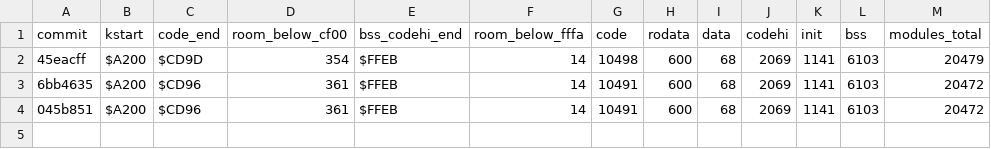
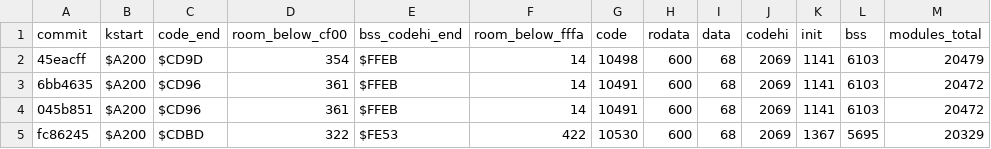
Before and after one commit to sandmanbuzz/breadbin, a TSV file: docs/size-ledger.tsv, drawn as a sheet; the diff names each change by its address in the sheet, - before the commit and + after, or states it on an @@ line.

Commit message:
docs: size ledger row for fc86245 (room below CF00 322, above BSS 422). Ran: tools/size_ledger.py on make size.

```diff
--- a/docs/size-ledger.tsv
+++ b/docs/size-ledger.tsv
+row 5: fc86245 | $A200 | $CDBD | 322 | $FE53 | 422 | 10530 | 600 | 68 | 2069 | 1367 | 5695 | 20329
```
